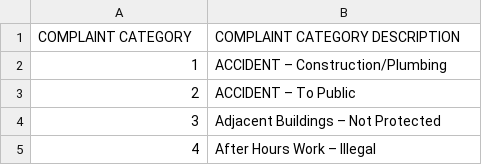
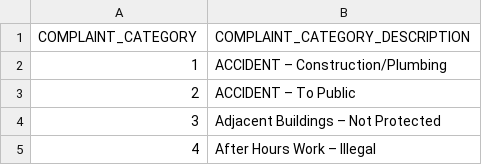
Before and after one commit to jacshap/DATA602_Python, a CSV file: Assignment_8_DOB_Complaints/DOB_complaint_category_20260422.csv, drawn as a sheet; only a part is shown.

Commit message:
Add files via upload

```diff
--- a/Assignment_8_DOB_Complaints/DOB_complaint_category_20260422.csv
+++ b/Assignment_8_DOB_Complaints/DOB_complaint_category_20260422.csv
@@ -1,2 +1,2 @@
-COMPLAINT CATEGORY,COMPLAINT CATEGORY DESCRIPTION
+COMPLAINT_CATEGORY,COMPLAINT_CATEGORY_DESCRIPTION
 1,ACCIDENT – Construction/Plumbing
```
